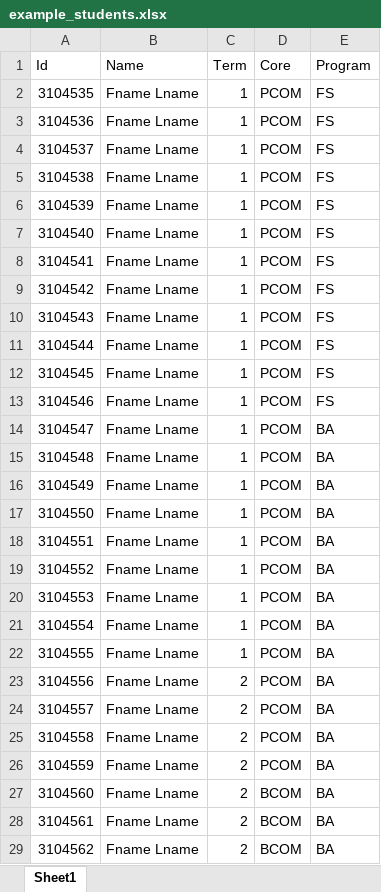
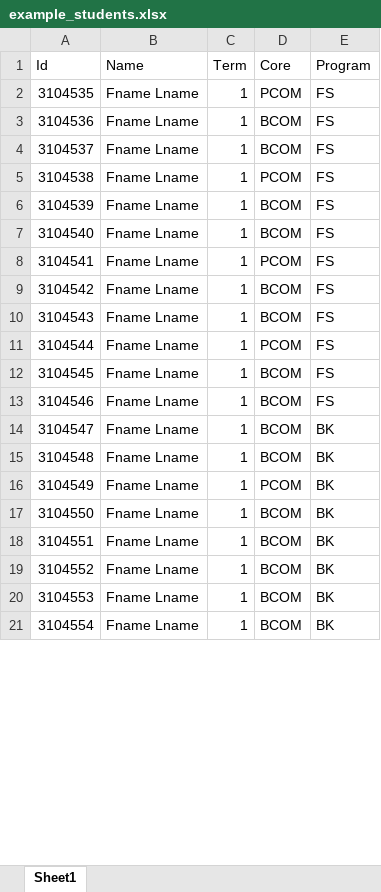
Before and after one commit to Alexhamilton1221/2023-01_Team6, an Excel workbook: example_students.xlsx, sheet Sheet1, drawn as a sheet; only a part is shown; the shorter side is filled out with more unchanged rows; values as stored, in another font and other column widths than the file's, no borders; removed rows and columns are numbered as before the commit, all else as after; the diff covers the shown part only; the diff names each change by its address in the sheet, - before the commit and + after, or states it on an @@ line.

```diff
--- a/example_students.xlsx (sheet Sheet1)
+++ b/example_students.xlsx (sheet Sheet1)
+row 3: 3104536 | Fname Lname | 1 | BCOM | FS
+row 4: 3104537 | Fname Lname | 1 | BCOM | FS
@@ column A (Id) renumbered between rows 5 and 38 @@
+row 6: 3104539 | Fname Lname | 1 | BCOM | FS
+row 7: 3104540 | Fname Lname | 1 | BCOM | FS
+row 9: 3104542 | Fname Lname | 1 | BCOM | FS
+row 10: 3104543 | Fname Lname | 1 | BCOM | FS
-D12:D13 (Core): PCOM
+D12:D13 (Core): BCOM
-row 8: 3104541 | Fname Lname | 1 | PCOM | FS
-row 9: 3104542 | Fname Lname | 1 | PCOM | FS
-row 10: 3104543 | Fname Lname | 1 | PCOM | FS
-row 11: 3104544 | Fname Lname | 1 | PCOM | FS
-row 12: 3104545 | Fname Lname | 1 | PCOM | FS
-row 13: 3104546 | Fname Lname | 1 | PCOM | FS
-D14:D15 (Core): PCOM
+D14:D15 (Core): BCOM
-E14:E16 (Program): BA
+E14:E16 (Program): BK
-row 17: 3104550 | Fname Lname | 1 | PCOM | BA
-row 18: 3104551 | Fname Lname | 1 | PCOM | BA
-row 19: 3104552 | Fname Lname | 1 | PCOM | BA
-row 20: 3104553 | Fname Lname | 1 | PCOM | BA
-row 21: 3104554 | Fname Lname | 1 | PCOM | BA
-row 22: 3104555 | Fname Lname | 1 | PCOM | BA
-row 23: 3104556 | Fname Lname | 2 | PCOM | BA
-row 24: 3104557 | Fname Lname | 2 | PCOM | BA
-row 25: 3104558 | Fname Lname | 2 | PCOM | BA
-row 26: 3104559 | Fname Lname | 2 | PCOM | BA
-row 27: 3104560 | Fname Lname | 2 | BCOM | BA
-row 28: 3104561 | Fname Lname | 2 | BCOM | BA
-row 29: 3104562 | Fname Lname | 2 | BCOM | BA
```
Also changed, not shown: 130 removed rows and 25 edited cells elsewhere in this sheet, SCE_ProgramsCourses (copy).xlsx, 8 other files.
